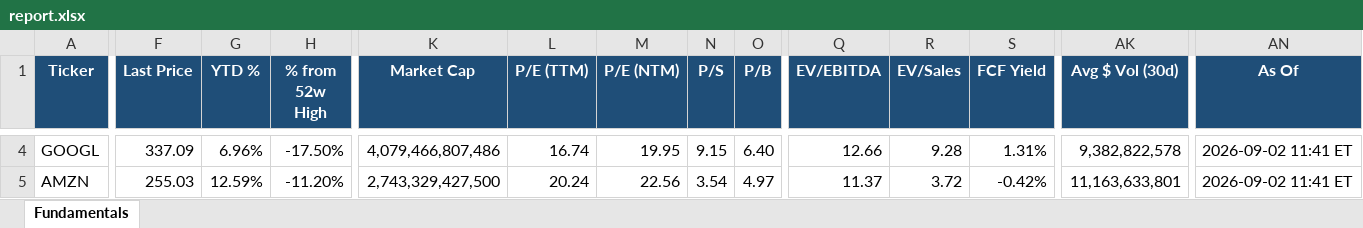
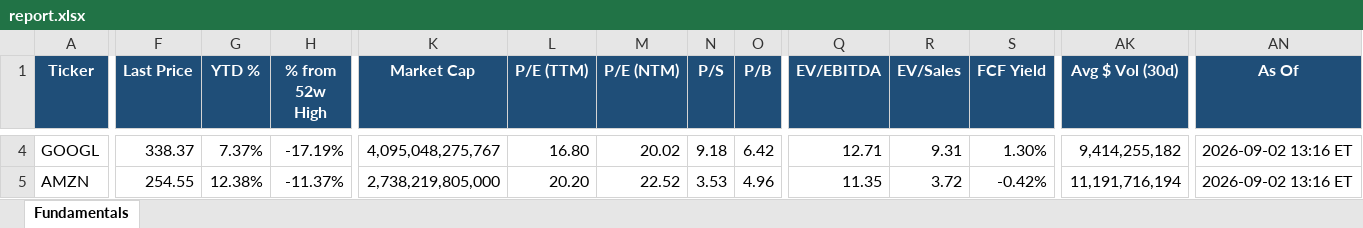
Before and after one commit to Sig02523/stock-list-fundamentals, an Excel workbook: report.xlsx, sheet Fundamentals, drawn as a sheet; only a part is shown, gaps mark what is left out; values as stored, in another font and other column widths than the file's, no borders; the diff covers the shown part only; the diff names each change by its address in the sheet, - before the commit and + after, or states it on an @@ line.

```diff
--- a/report.xlsx (sheet Fundamentals)
+++ b/report.xlsx (sheet Fundamentals)
-F4 (Last Price): 337.09
+F4 (Last Price): 338.37
-G4 (YTD %): 6.96%
+G4 (YTD %): 7.37%
-H4 (% from 52w High): -17.50%
+H4 (% from 52w High): -17.19%
-K4 (Market Cap): 4,079,466,807,486
+K4 (Market Cap): 4,095,048,275,767
-L4 (P/E (TTM)): 16.74
+L4 (P/E (TTM)): 16.80
-M4 (P/E (NTM)): 19.95
+M4 (P/E (NTM)): 20.02
-N4 (P/S): 9.15
+N4 (P/S): 9.18
-O4 (P/B): 6.40
+O4 (P/B): 6.42
-Q4 (EV/EBITDA): 12.66
+Q4 (EV/EBITDA): 12.71
-R4 (EV/Sales): 9.28
+R4 (EV/Sales): 9.31
-S4 (FCF Yield): 1.31%
+S4 (FCF Yield): 1.30%
-AK4 (Avg $ Vol (30d)): 9,382,822,578
+AK4 (Avg $ Vol (30d)): 9,414,255,182
-AN4:AN5 (As Of): 2026-09-02 11:41 ET
+AN4:AN5 (As Of): 2026-09-02 13:16 ET
-F5 (Last Price): 255.03
+F5 (Last Price): 254.55
-G5 (YTD %): 12.59%
+G5 (YTD %): 12.38%
-H5 (% from 52w High): -11.20%
+H5 (% from 52w High): -11.37%
-K5 (Market Cap): 2,743,329,427,500
+K5 (Market Cap): 2,738,219,805,000
-L5 (P/E (TTM)): 20.24
+L5 (P/E (TTM)): 20.20
-M5 (P/E (NTM)): 22.56
+M5 (P/E (NTM)): 22.52
-N5 (P/S): 3.54
+N5 (P/S): 3.53
-O5 (P/B): 4.97
+O5 (P/B): 4.96
-Q5 (EV/EBITDA): 11.37
+Q5 (EV/EBITDA): 11.35
-AK5 (Avg $ Vol (30d)): 11,163,633,801
+AK5 (Avg $ Vol (30d)): 11,191,716,194
```
Also changed, not shown: 478 edited cells elsewhere in this sheet, 1 other file.
